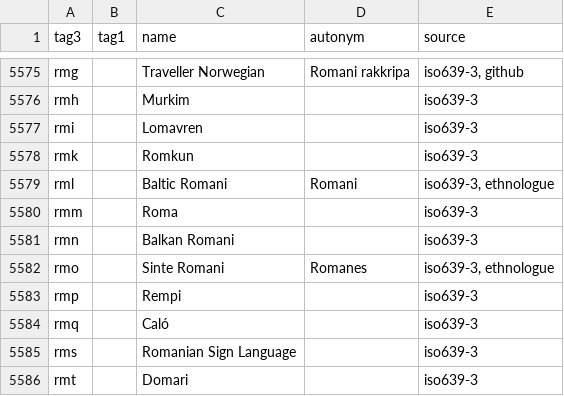
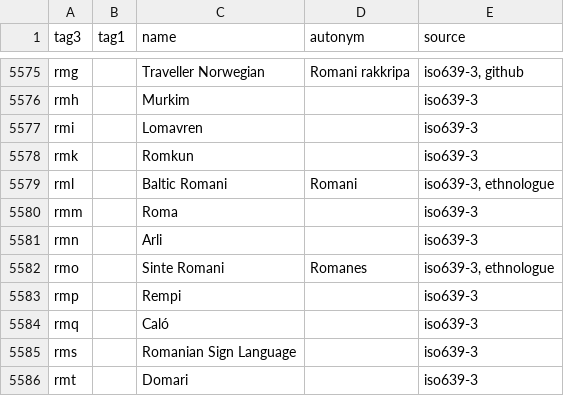
Before and after one commit to divvun/iso639-databases, a TSV file: iso639-autonyms.tsv, drawn as a sheet; only a part is shown, gaps mark what is left out.

Commit message:
Rename 'Balkan Romani' to 'Arli'

```diff
--- a/iso639-autonyms.tsv
+++ b/iso639-autonyms.tsv
@@ -5580,3 +5580,3 @@ rml		Baltic Romani	Romani	iso639-3, ethnologue
 rmm		Roma		iso639-3
-rmn		Balkan Romani		iso639-3
+rmn		Arli		iso639-3
 rmo		Sinte Romani	Romanes	iso639-3, ethnologue
```
